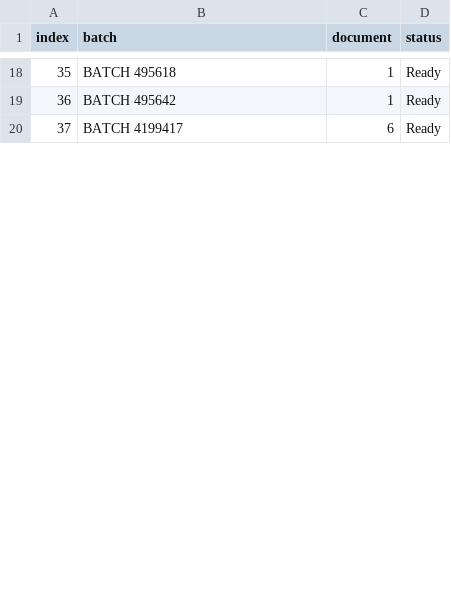
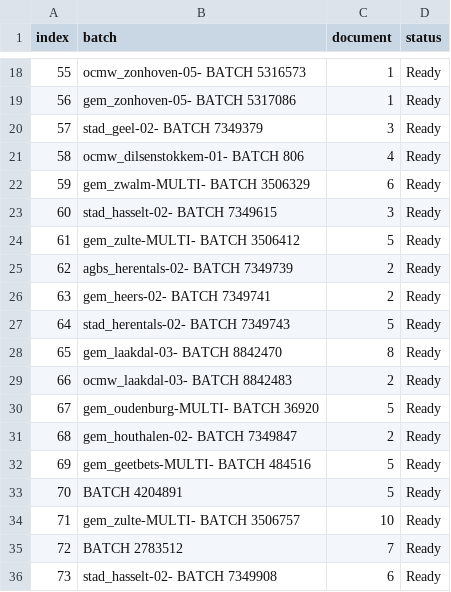
Before and after one commit to harivonyR/puppeteer-webscrap-app, a CSV file: public/assets/batch.csv, drawn as a sheet; only a part is shown, gaps mark what is left out; the diff covers the shown part only.

```diff
--- a/public/assets/batch.csv
+++ b/public/assets/batch.csv
@@ -18,3 +18,19 @@ index,batch,document,status
-35,BATCH 495618,1,Ready
-36,BATCH 495642,1,Ready
-37,BATCH 4199417,6,Ready
+55,ocmw_zonhoven-05- BATCH 5316573,1,Ready
+56,gem_zonhoven-05- BATCH 5317086,1,Ready
+57,stad_geel-02- BATCH 7349379,3,Ready
+58,ocmw_dilsenstokkem-01- BATCH 806,4,Ready
+59,gem_zwalm-MULTI- BATCH 3506329,6,Ready
+60,stad_hasselt-02- BATCH 7349615,3,Ready
+61,gem_zulte-MULTI- BATCH 3506412,5,Ready
+62,agbs_herentals-02- BATCH 7349739,2,Ready
+63,gem_heers-02- BATCH 7349741,2,Ready
+64,stad_herentals-02- BATCH 7349743,5,Ready
+65,gem_laakdal-03- BATCH 8842470,8,Ready
+66,ocmw_laakdal-03- BATCH 8842483,2,Ready
+67,gem_oudenburg-MULTI- BATCH 36920,5,Ready
+68,gem_houthalen-02- BATCH 7349847,2,Ready
+69,gem_geetbets-MULTI- BATCH 484516,5,Ready
+70,BATCH 4204891,5,Ready
+71,gem_zulte-MULTI- BATCH 3506757,10,Ready
+72,BATCH 2783512,7,Ready
+73,stad_hasselt-02- BATCH 7349908,6,Ready
```
Also changed, not shown: 17 added rows, 7 removed rows and 23 edited cells elsewhere in this file, 5 other files.
